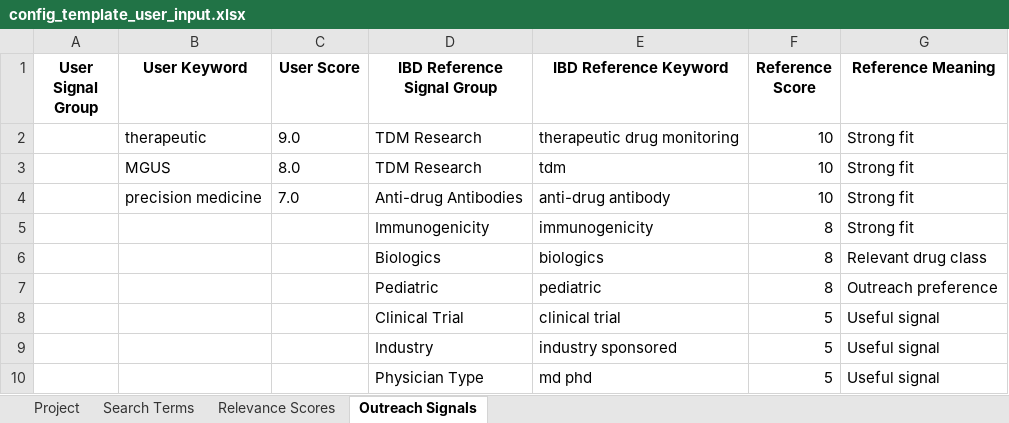
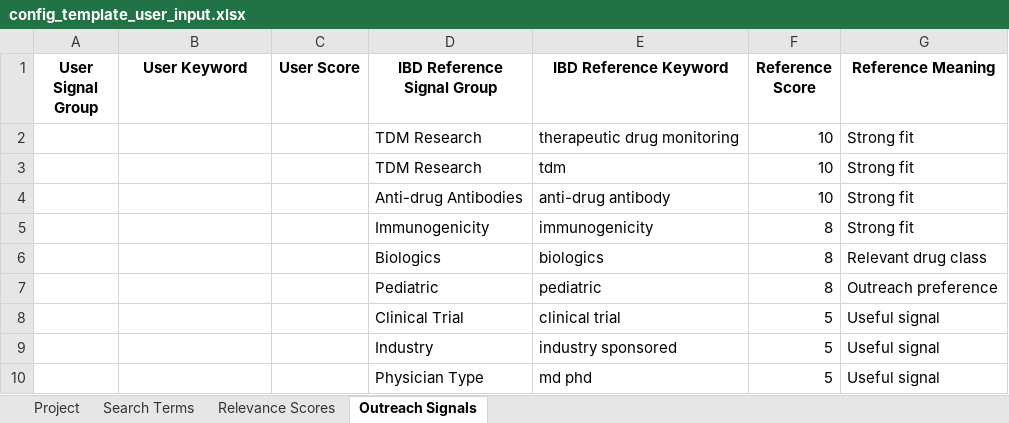
Before and after one commit to Elyn-yl/outreach-ranking-tool, an Excel workbook: config_template_user_input.xlsx, sheet Outreach Signals, drawn as a sheet; values as stored, in another font and other column widths than the file's, no borders; the diff names each change by its address in the sheet, - before the commit and + after, or states it on an @@ line.

```diff
--- a/config_template_user_input.xlsx (sheet Outreach Signals)
+++ b/config_template_user_input.xlsx (sheet Outreach Signals)
-B2 (User Keyword): therapeutic
+B2 (User Keyword): (empty)
-C2 (User Score): 9.0
+C2 (User Score): (empty)
-B3 (User Keyword): MGUS
+B3 (User Keyword): (empty)
-C3 (User Score): 8.0
+C3 (User Score): (empty)
-B4 (User Keyword): precision medicine
+B4 (User Keyword): (empty)
-C4 (User Score): 7.0
+C4 (User Score): (empty)
```
Also changed, not shown: sheet Relevance Scores, sheet Project, sheet Search Terms, 1 other file.
